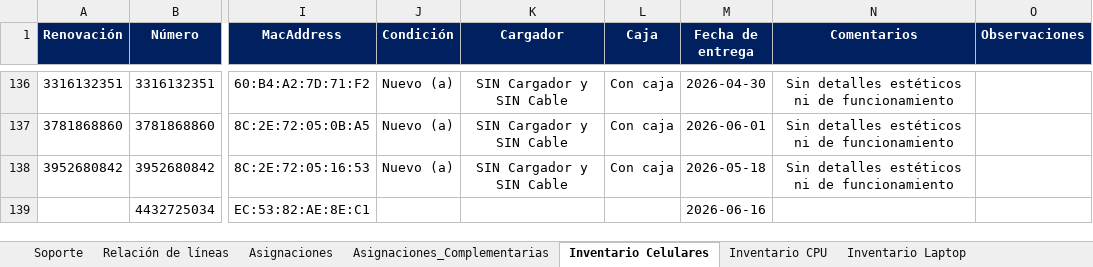
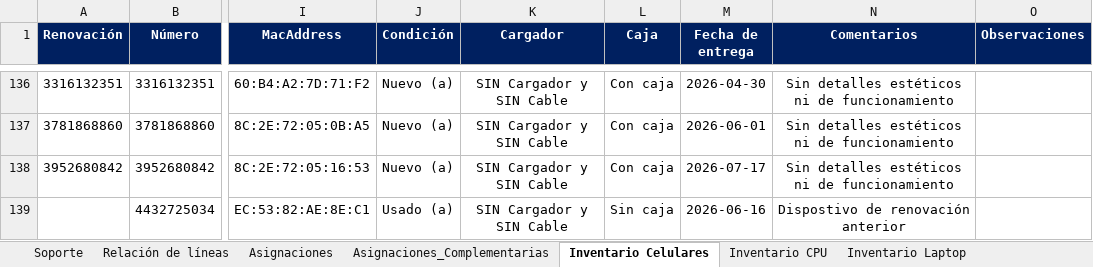
Before and after one commit to pbarocio/proyects, an Excel workbook: AGROCISA_core/Directorio 2026-07-21 martes.xlsx, sheet Inventario Celulares, drawn as a sheet; only a part is shown, gaps mark what is left out; values as stored, in another font and other column widths than the file's, no borders; charts and pictures not drawn; the diff names each change by its address in the sheet, - before the commit and + after, or states it on an @@ line.

```diff
--- a/AGROCISA_core/Directorio 2026-07-21 martes.xlsx (sheet Inventario Celulares)
+++ b/AGROCISA_core/Directorio 2026-07-21 martes.xlsx (sheet Inventario Celulares)
-M138 (Fecha de entrega): 2026-05-18
+M138 (Fecha de entrega): 2026-07-17
-J139 (Condición): (empty)
+J139 (Condición): Usado (a)
-K139 (Cargador): (empty)
+K139 (Cargador): SIN Cargador y SIN Cable
-L139 (Caja): (empty)
+L139 (Caja): Sin caja
-N139 (Comentarios): (empty)
+N139 (Comentarios): Dispostivo de renovación anterior
```
Also changed, not shown: sheet Inventario CPU, sheet Inventario Monitores, sheet Inventario Laptop, AGROCISA_core/Estructura BDD.xlsx.
